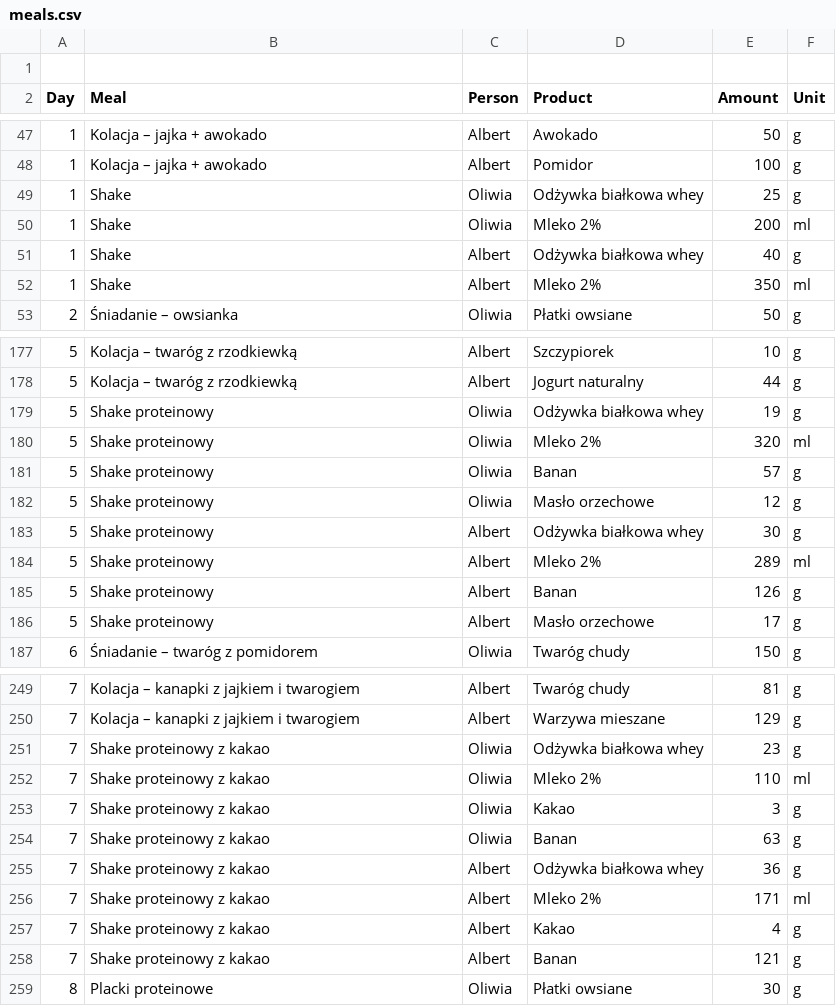
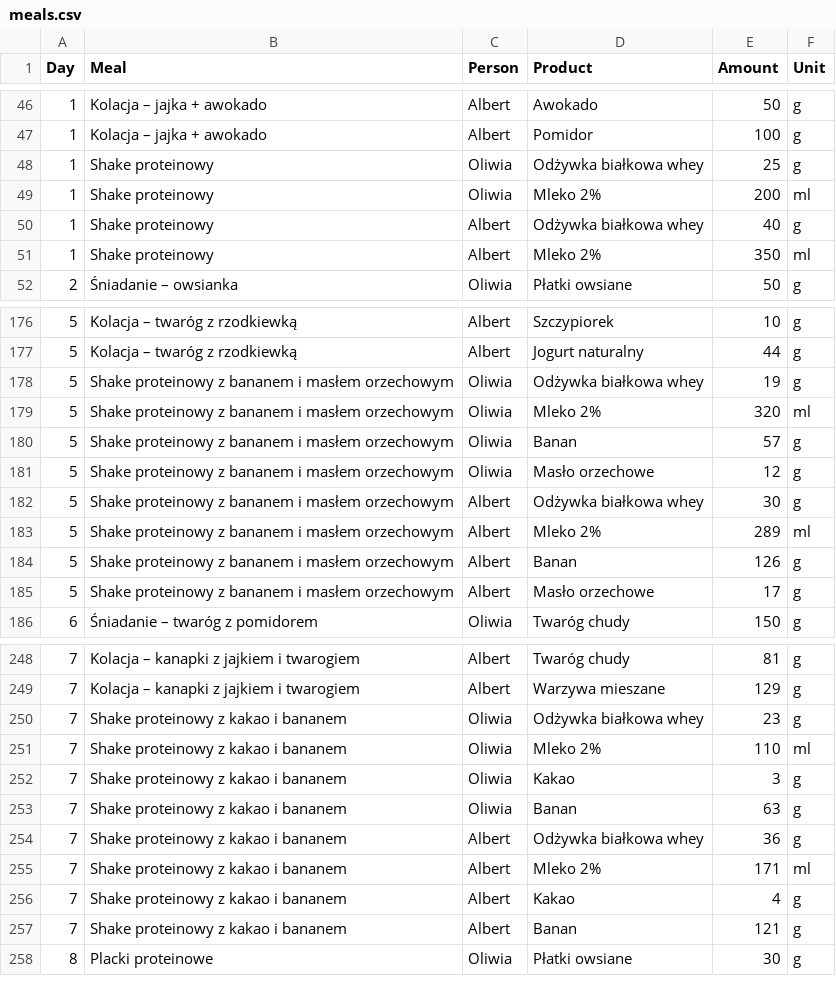
Before and after one commit to albert-kozera/hit-macros, a CSV file: meals.csv, drawn as a sheet; only a part is shown, gaps mark what is left out; the diff covers the shown part only.

```diff
--- a/meals.csv
+++ b/meals.csv
@@ -1,2 +1 @@
-
 Day,Meal,Person,Product,Amount,Unit
@@ -48,6 +47,6 @@ Day,Meal,Person,Product,Amount,Unit
 1,Kolacja – jajka + awokado,Albert,Pomidor,100,g
-1,Shake,Oliwia,Odżywka białkowa whey,25,g
-1,Shake,Oliwia,Mleko 2%,200,ml
-1,Shake,Albert,Odżywka białkowa whey,40,g
-1,Shake,Albert,Mleko 2%,350,ml
+1,Shake proteinowy,Oliwia,Odżywka białkowa whey,25,g
+1,Shake proteinowy,Oliwia,Mleko 2%,200,ml
+1,Shake proteinowy,Albert,Odżywka białkowa whey,40,g
+1,Shake proteinowy,Albert,Mleko 2%,350,ml
 2,Śniadanie – owsianka,Oliwia,Płatki owsiane,50,g
@@ -178,10 +177,10 @@ Day,Meal,Person,Product,Amount,Unit
 5,Kolacja – twaróg z rzodkiewką,Albert,Jogurt naturalny,44,g
-5,Shake proteinowy,Oliwia,Odżywka białkowa whey,19,g
-5,Shake proteinowy,Oliwia,Mleko 2%,320,ml
-5,Shake proteinowy,Oliwia,Banan,57,g
-5,Shake proteinowy,Oliwia,Masło orzechowe,12,g
-5,Shake proteinowy,Albert,Odżywka białkowa whey,30,g
-5,Shake proteinowy,Albert,Mleko 2%,289,ml
-5,Shake proteinowy,Albert,Banan,126,g
-5,Shake proteinowy,Albert,Masło orzechowe,17,g
+5,Shake proteinowy z bananem i masłem orzechowym,Oliwia,Odżywka białkowa whey,19,g
+5,Shake proteinowy z bananem i masłem orzechowym,Oliwia,Mleko 2%,320,ml
+5,Shake proteinowy z bananem i masłem orzechowym,Oliwia,Banan,57,g
+5,Shake proteinowy z bananem i masłem orzechowym,Oliwia,Masło orzechowe,12,g
+5,Shake proteinowy z bananem i masłem orzechowym,Albert,Odżywka białkowa whey,30,g
+5,Shake proteinowy z bananem i masłem orzechowym,Albert,Mleko 2%,289,ml
+5,Shake proteinowy z bananem i masłem orzechowym,Albert,Banan,126,g
+5,Shake proteinowy z bananem i masłem orzechowym,Albert,Masło orzechowe,17,g
 6,Śniadanie – twaróg z pomidorem,Oliwia,Twaróg chudy,150,g
@@ -250,10 +249,10 @@ Day,Meal,Person,Product,Amount,Unit
 7,Kolacja – kanapki z jajkiem i twarogiem,Albert,Warzywa mieszane,129,g
-7,Shake proteinowy z kakao,Oliwia,Odżywka białkowa whey,23,g
-7,Shake proteinowy z kakao,Oliwia,Mleko 2%,110,ml
-7,Shake proteinowy z kakao,Oliwia,Kakao,3,g
-7,Shake proteinowy z kakao,Oliwia,Banan,63,g
-7,Shake proteinowy z kakao,Albert,Odżywka białkowa whey,36,g
-7,Shake proteinowy z kakao,Albert,Mleko 2%,171,ml
-7,Shake proteinowy z kakao,Albert,Kakao,4,g
-7,Shake proteinowy z kakao,Albert,Banan,121,g
+7,Shake proteinowy z kakao i bananem,Oliwia,Odżywka białkowa whey,23,g
+7,Shake proteinowy z kakao i bananem,Oliwia,Mleko 2%,110,ml
+7,Shake proteinowy z kakao i bananem,Oliwia,Kakao,3,g
+7,Shake proteinowy z kakao i bananem,Oliwia,Banan,63,g
+7,Shake proteinowy z kakao i bananem,Albert,Odżywka białkowa whey,36,g
+7,Shake proteinowy z kakao i bananem,Albert,Mleko 2%,171,ml
+7,Shake proteinowy z kakao i bananem,Albert,Kakao,4,g
+7,Shake proteinowy z kakao i bananem,Albert,Banan,121,g
 8,Placki proteinowe,Oliwia,Płatki owsiane,30,g
```
Also changed, not shown: 28 edited cells elsewhere in this file, 1 other file.
